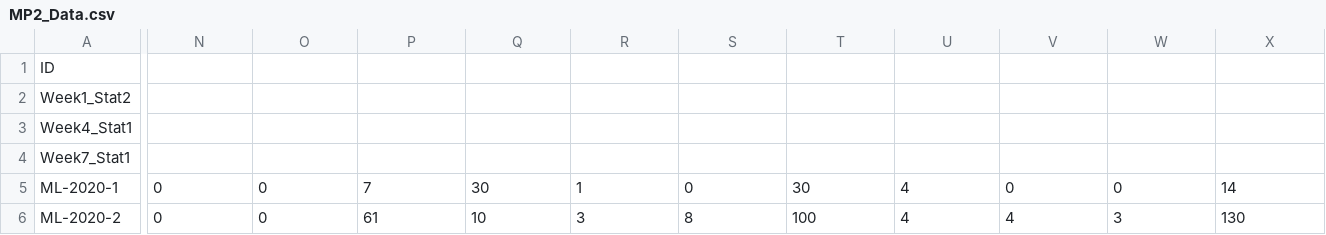
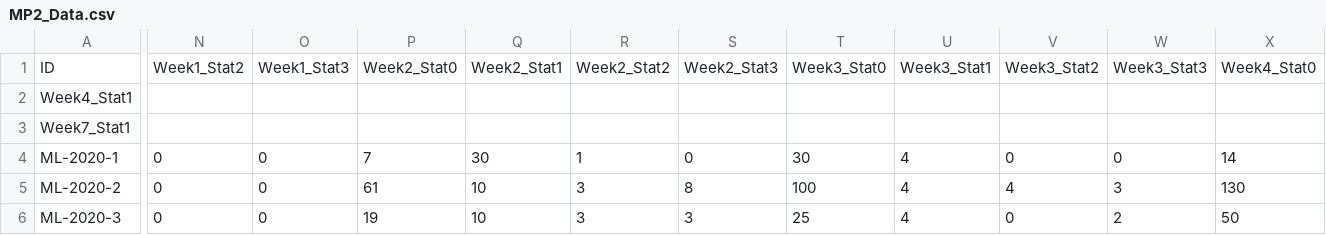
Before and after one commit to seyiberom/data-repository, a CSV file: MP2_Data.csv, drawn as a sheet; only a part is shown, gaps mark what is left out; the shorter side is filled out with more unchanged rows; rows hold the shown columns only; the diff names each change by its address in the sheet, - before the commit and + after, or states it on an @@ line.

Commit message:
Update MP2_Data.csv

```diff
--- a/MP2_Data.csv
+++ b/MP2_Data.csv
-N1: (empty)
+N1: Week1_Stat2
-O1: (empty)
+O1: Week1_Stat3
-P1: (empty)
+P1: Week2_Stat0
-Q1: (empty)
+Q1: Week2_Stat1
-R1: (empty)
+R1: Week2_Stat2
-S1: (empty)
+S1: Week2_Stat3
-T1: (empty)
+T1: Week3_Stat0
-U1: (empty)
+U1: Week3_Stat1
-V1: (empty)
+V1: Week3_Stat2
-W1: (empty)
+W1: Week3_Stat3
-X1: (empty)
+X1: Week4_Stat0
-row 2: Week1_Stat2
```
